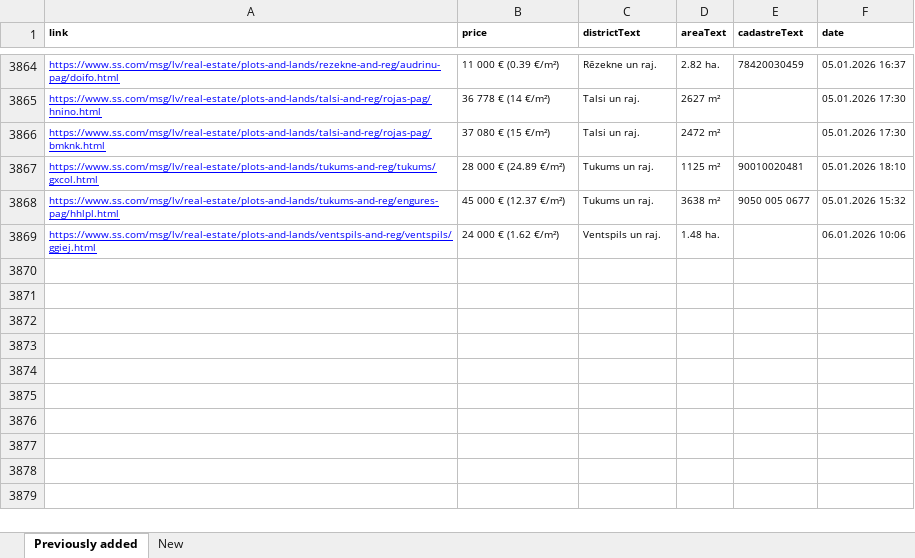
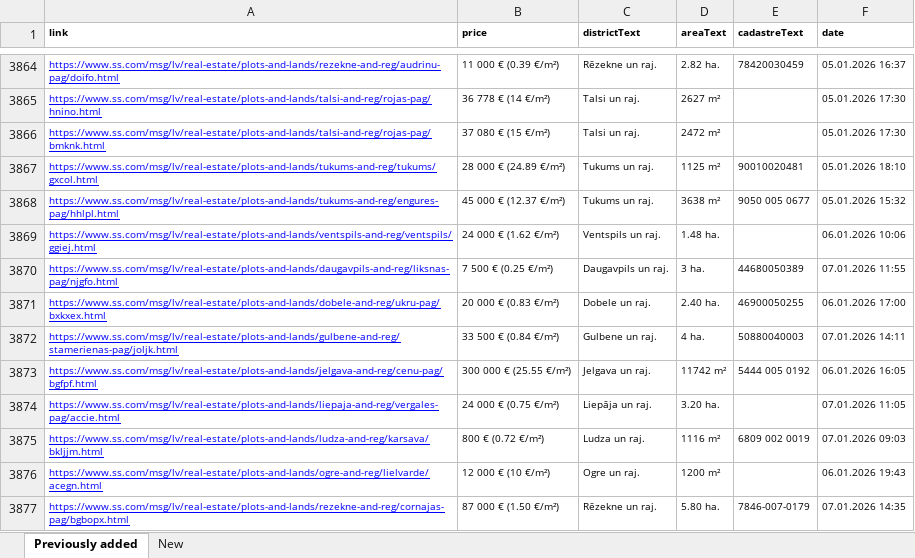
Before and after one commit to Martins-K/forest_land_scraper, an Excel workbook: lands-scraped.xlsx, sheet Previously added, drawn as a sheet; only a part is shown, gaps mark what is left out; values as stored, in another font and other column widths than the file's, no borders; the diff names each change by its address in the sheet, - before the commit and + after, or states it on an @@ line.

```diff
--- a/lands-scraped.xlsx (sheet Previously added)
+++ b/lands-scraped.xlsx (sheet Previously added)
+row 3870: https://www.ss.com/msg/lv/real-estate/plots-and-lands/daugavpils-and-reg/liksnas-pag/njgfo.html | 7 500 € (0.25 €/m²) | Daugavpils un raj. | 3 ha. | 44680050389 | 07.01.2026 11:55
+row 3871: https://www.ss.com/msg/lv/real-estate/plots-and-lands/dobele-and-reg/ukru-pag/bxkxex.html | 20 000 € (0.83 €/m²) | Dobele un raj. | 2.40 ha. | 46900050255 | 06.01.2026 17:00
+row 3872: https://www.ss.com/msg/lv/real-estate/plots-and-lands/gulbene-and-reg/stamerienas-pag/joljk.html | 33 500 € (0.84 €/m²) | Gulbene un raj. | 4 ha. | 50880040003 | 07.01.2026 14:11
+row 3873: https://www.ss.com/msg/lv/real-estate/plots-and-lands/jelgava-and-reg/cenu-pag/bgfpf.html | 300 000 € (25.55 €/m²) | Jelgava un raj. | 11742 m² | 5444 005 0192 | 06.01.2026 16:05
+row 3874: https://www.ss.com/msg/lv/real-estate/plots-and-lands/liepaja-and-reg/vergales-pag/accie.html | 24 000 € (0.75 €/m²) | Liepāja un raj. | 3.20 ha. |  | 07.01.2026 11:05
+row 3875: https://www.ss.com/msg/lv/real-estate/plots-and-lands/ludza-and-reg/karsava/bkljjm.html | 800 € (0.72 €/m²) | Ludza un raj. | 1116 m² | 6809 002 0019 | 07.01.2026 09:03
+row 3876: https://www.ss.com/msg/lv/real-estate/plots-and-lands/ogre-and-reg/lielvarde/acegn.html | 12 000 € (10 €/m²) | Ogre un raj. | 1200 m² |  | 06.01.2026 19:43
+row 3877: https://www.ss.com/msg/lv/real-estate/plots-and-lands/rezekne-and-reg/cornajas-pag/bgbopx.html | 87 000 € (1.50 €/m²) | Rēzekne un raj. | 5.80 ha. | 7846-007-0179 | 07.01.2026 14:35
```
Also changed, not shown: sheet New.
